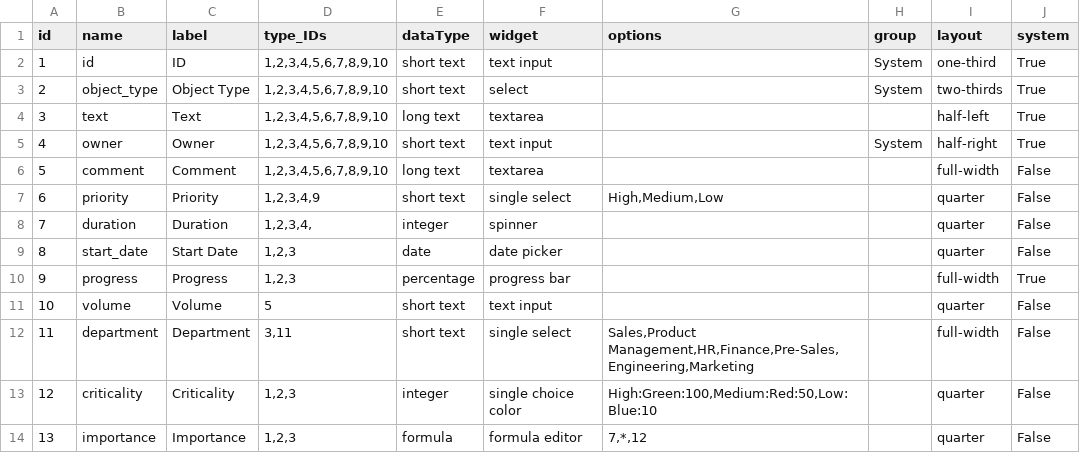
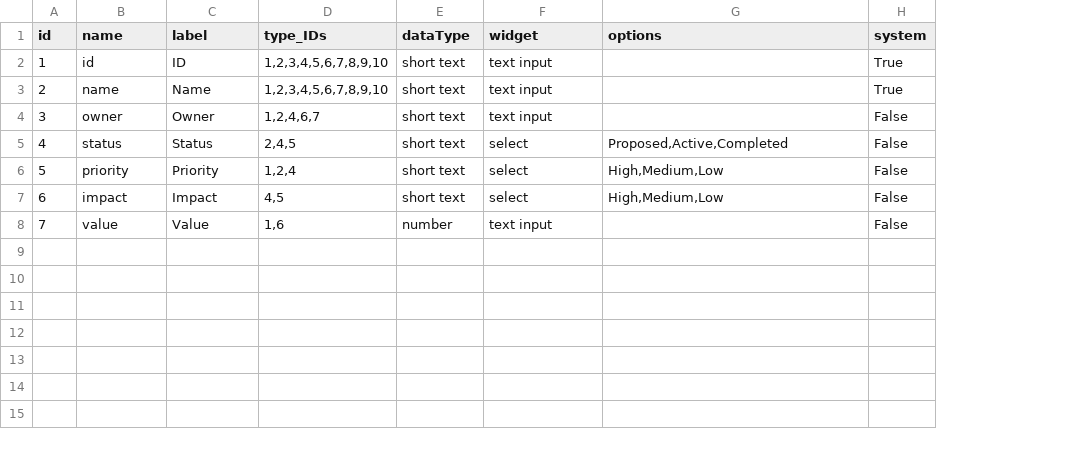
Before and after one commit to mowenuk/prodmgt, a CSV file: meta-models/CSC-Catalyst_meta-object-properties.csv, drawn as a sheet; removed rows and columns are numbered as before the commit, all else as after; the diff names each change by its address in the sheet, - before the commit and + after, or states it on an @@ line.

Commit message:
regenerated CSC Model

```diff
--- a/meta-models/CSC-Catalyst_meta-object-properties.csv
+++ b/meta-models/CSC-Catalyst_meta-object-properties.csv
-column H (group), rows 2-3: System | System; row 5: System
-column I (layout), rows 2-3: one-third | two-thirds; row 5: half-right; row 7: quarter
-B3 (name): object_type
+B3 (name): name
-C3 (label): Object Type
+C3 (label): Name
-F3 (widget): select
+F3 (widget): text input
-row 4: 3 | text | Text | 1,2,3,4,5,6,7,8,9,10 | long text | textarea |  |  | half-left | True
@@ column A (id) renumbered between rows 4 and 6 @@
-D4 (type_IDs): 1,2,3,4,5,6,7,8,9,10
+D4 (type_IDs): 1,2,4,6,7
-H4 (system): True
+H4 (system): False
-row 6: 5 | comment | Comment | 1,2,3,4,5,6,7,8,9,10 | long text | textarea |  |  | full-width | False
+row 5: 4 | status | Status | 2,4,5 | short text | select | Proposed,Active,Completed | False
-D6 (type_IDs): 1,2,3,4,9
+D6 (type_IDs): 1,2,4
-F6 (widget): single select
+F6 (widget): select
-row 8: 7 | duration | Duration | 1,2,3,4, | integer | spinner |  |  | quarter | False
-row 9: 8 | start_date | Start Date | 1,2,3 | date | date picker |  |  | quarter | False
-row 10: 9 | progress | Progress | 1,2,3 | percentage | progress bar |  |  | full-width | True
-row 11: 10 | volume | Volume | 5 | short text | text input |  |  | quarter | False
-row 12: 11 | department | Department | 3,11 | short text | single select | Sales,Product Management,HR,Finance,Pre-Sales,Engineering,Marketing |  | full-width | False
-row 13: 12 | criticality | Criticality | 1,2,3 | integer | single choice color | High:Green:100,Medium:Red:50,Low:Blue:10 |  | quarter | False
-row 14: 13 | importance | Importance | 1,2,3 | formula | formula editor | 7,*,12 |  | quarter | False
+row 7: 6 | impact | Impact | 4,5 | short text | select | High,Medium,Low | False
+row 8: 7 | value | Value | 1,6 | number | text input |  | False
```
Also changed, not shown: meta-models/CSC-Catalyst_meta-objects.csv, meta-models/CSC-Catalyst_rels_meta-objects.csv, 1 other file.
